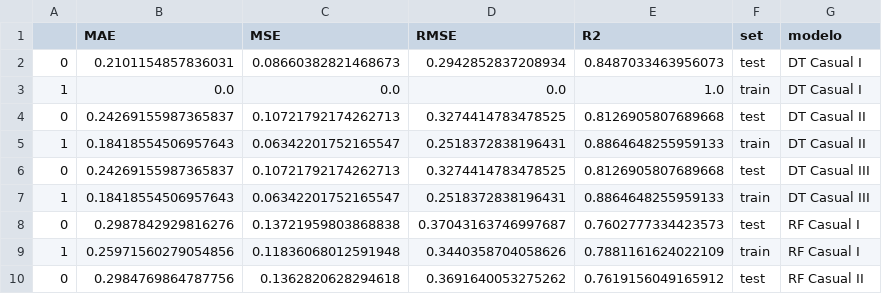
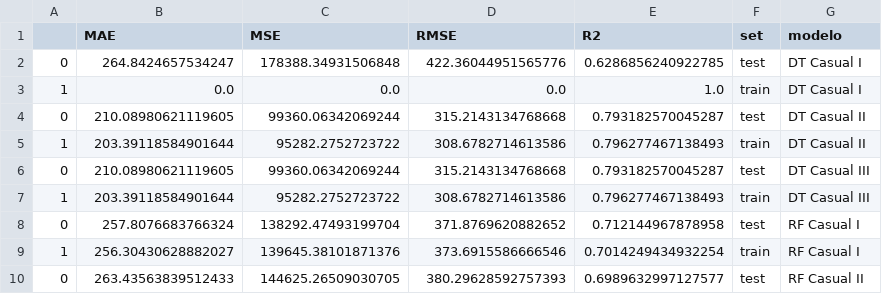
Before and after one commit to LourdesBoj/promoE-modulo3-proyecto-equipo3-Andrea-Catalina-Lourdes-AnaLopez, a CSV file: data/resultados_alquiler_casual.csv, drawn as a sheet; only a part is shown; the diff covers the shown part only.

```diff
--- a/data/resultados_alquiler_casual.csv
+++ b/data/resultados_alquiler_casual.csv
@@ -1,10 +1,10 @@
 ,MAE,MSE,RMSE,R2,set,modelo
-0,0.2101154857836031,0.08660382821468673,0.2942852837208934,0.8487033463956073,test,DT Casual I
+0,264.8424657534247,178388.34931506848,422.36044951565776,0.6286856240922785,test,DT Casual I
 1,0.0,0.0,0.0,1.0,train,DT Casual I
-0,0.24269155987365837,0.10721792174262713,0.3274414783478525,0.8126905807689668,test,DT Casual II
-1,0.18418554506957643,0.06342201752165547,0.2518372838196431,0.8864648255959133,train,DT Casual II
-0,0.24269155987365837,0.10721792174262713,0.3274414783478525,0.8126905807689668,test,DT Casual III
-1,0.18418554506957643,0.06342201752165547,0.2518372838196431,0.8864648255959133,train,DT Casual III
-0,0.2987842929816276,0.13721959803868838,0.37043163746997687,0.7602777334423573,test,RF Casual I
-1,0.25971560279054856,0.11836068012591948,0.3440358704058626,0.7881161624022109,train,RF Casual I
-0,0.2984769864787756,0.1362820628294618,0.3691640053275262,0.7619156049165912,test,RF Casual II
+0,210.08980621119605,99360.06342069244,315.2143134768668,0.793182570045287,test,DT Casual II
+1,203.39118584901644,95282.2752723722,308.6782714613586,0.796277467138493,train,DT Casual II
+0,210.08980621119605,99360.06342069244,315.2143134768668,0.793182570045287,test,DT Casual III
+1,203.39118584901644,95282.2752723722,308.6782714613586,0.796277467138493,train,DT Casual III
+0,257.8076683766324,138292.47493199704,371.8769620882652,0.712144967878958,test,RF Casual I
+1,256.30430628882027,139645.38101871376,373.6915586666546,0.7014249434932254,train,RF Casual I
+0,263.43563839512433,144625.26509030705,380.29628592757393,0.6989632997127577,test,RF Casual II
```
Also changed, not shown: 12 edited cells elsewhere in this file, 16 other files.
